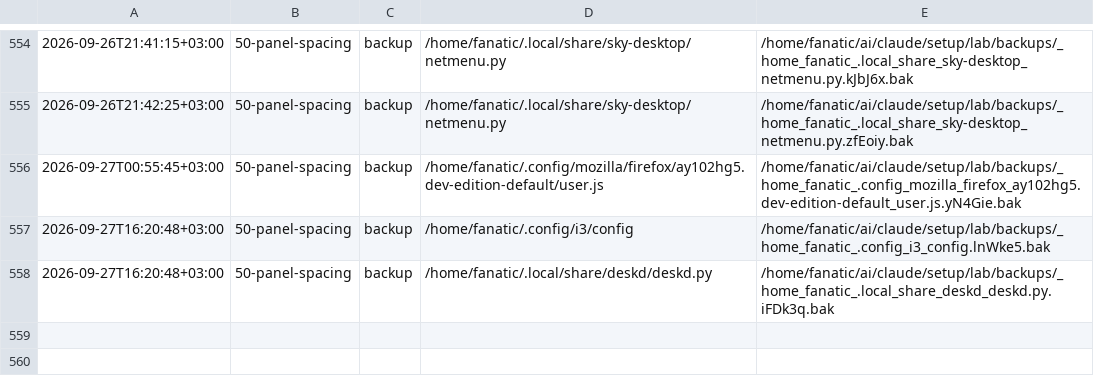
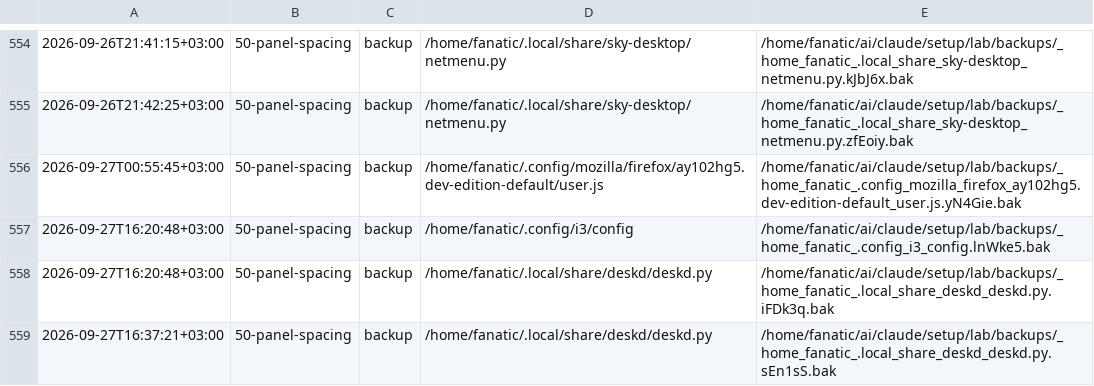
Before and after one commit to Rustam2704/arch-linux-min-setup, a TSV file: lab/journal.tsv, drawn as a sheet; only a part is shown, gaps mark what is left out.

```diff
--- a/lab/journal.tsv
+++ b/lab/journal.tsv
@@ -558 +558,2 @@
 2026-09-27T16:20:48+03:00	50-panel-spacing	backup	/home/fanatic/.local/share/deskd/deskd.py	/home/fanatic/ai/claude/setup/lab/backups/_home_fanatic_.local_share_deskd_deskd.py.iFDk3q.bak
+2026-09-27T16:37:21+03:00	50-panel-spacing	backup	/home/fanatic/.local/share/deskd/deskd.py	/home/fanatic/ai/claude/setup/lab/backups/_home_fanatic_.local_share_deskd_deskd.py.sEn1sS.bak
```
Also changed, not shown: 3 other files.
